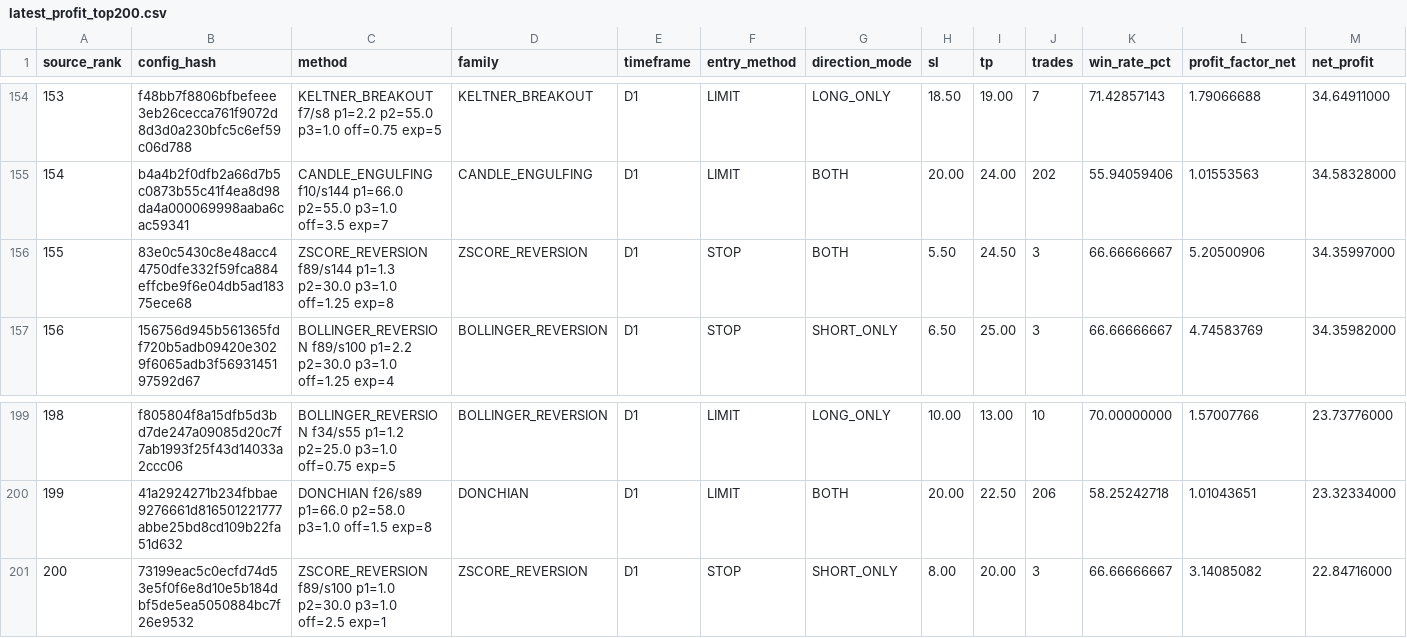
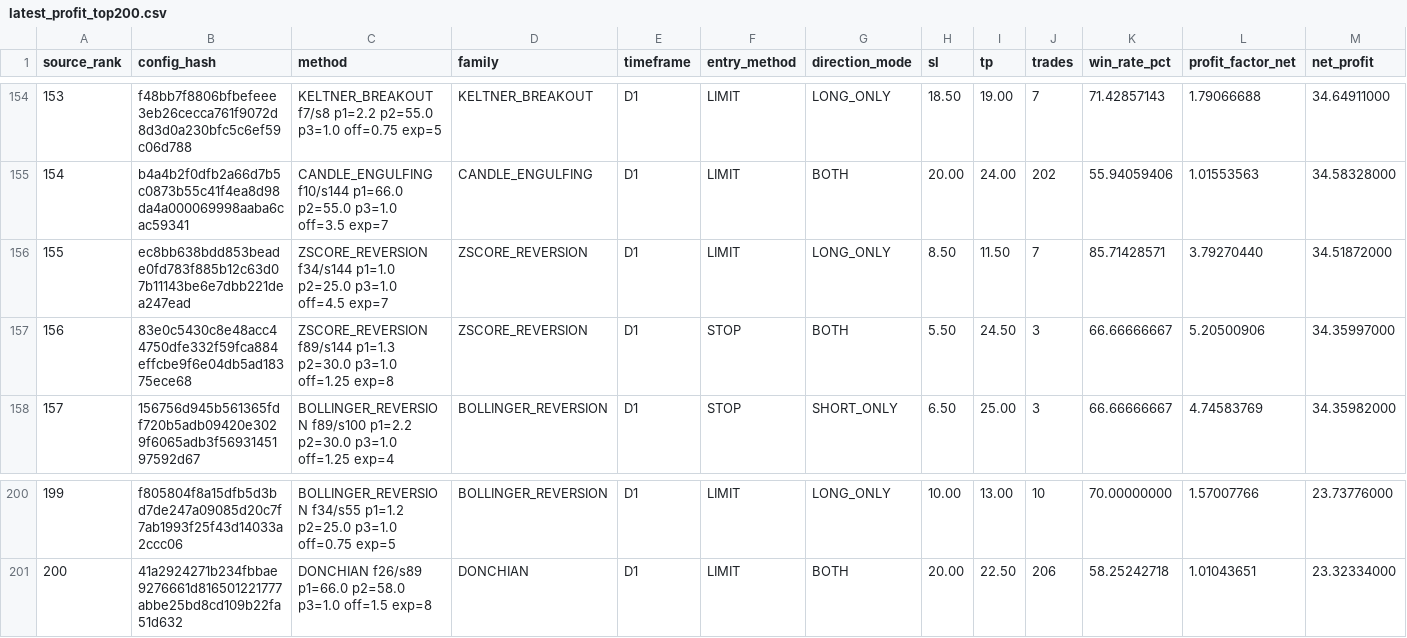
Before and after one commit to copytolive/rwa, a CSV file: backtest/gold24/runtime_v11/latest_profit_top200.csv, drawn as a sheet; only a part is shown, gaps mark what is left out; removed rows and columns are numbered as before the commit, all else as after; rows hold the shown columns only; the diff names each change by its address in the sheet, - before the commit and + after, or states it on an @@ line.

Commit message:
chore(gold24): publish compact v11 rankings + strict usd report [skip ci]

```diff
--- a/backtest/gold24/runtime_v11/latest_profit_top200.csv
+++ b/backtest/gold24/runtime_v11/latest_profit_top200.csv
+row 156: 155 | ec8bb638bdd853beade0fd783f885b12c63d07b11143be6e7dbb221dea247ead | ZSCORE_REVERSION f34/s144 p1=1.0 p2=25.0 p3=1.0 off=4.5 exp=7 | ZSCORE_REVERSION | D1 | LIMIT | LONG_ONLY | 8.50 | 11.50 | 7 | 85.71428571 | 3.79270440 | 34.51872000
@@ column A (source_rank) renumbered between rows 157 and 201 @@
-row 201: 200 | 73199eac5c0ecfd74d53e5f0f6e8d10e5b184dbf5de5ea5050884bc7f26e9532 | ZSCORE_REVERSION f89/s100 p1=1.0 p2=30.0 p3=1.0 off=2.5 exp=1 | ZSCORE_REVERSION | D1 | STOP | SHORT_ONLY | 8.00 | 20.00 | 3 | 66.66666667 | 3.14085082 | 22.84716000
```
Also changed, not shown: 4 other files.
